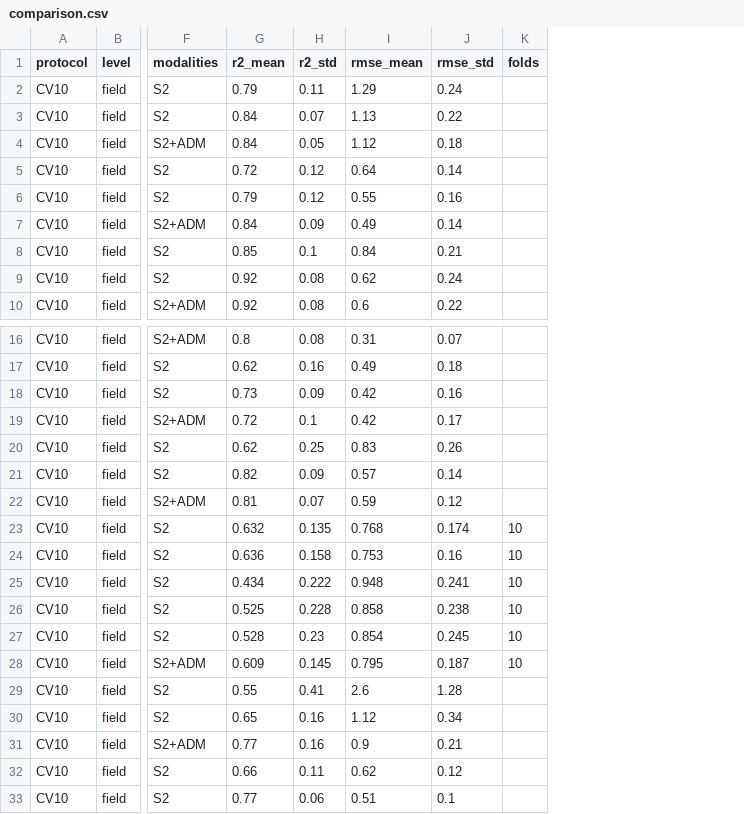
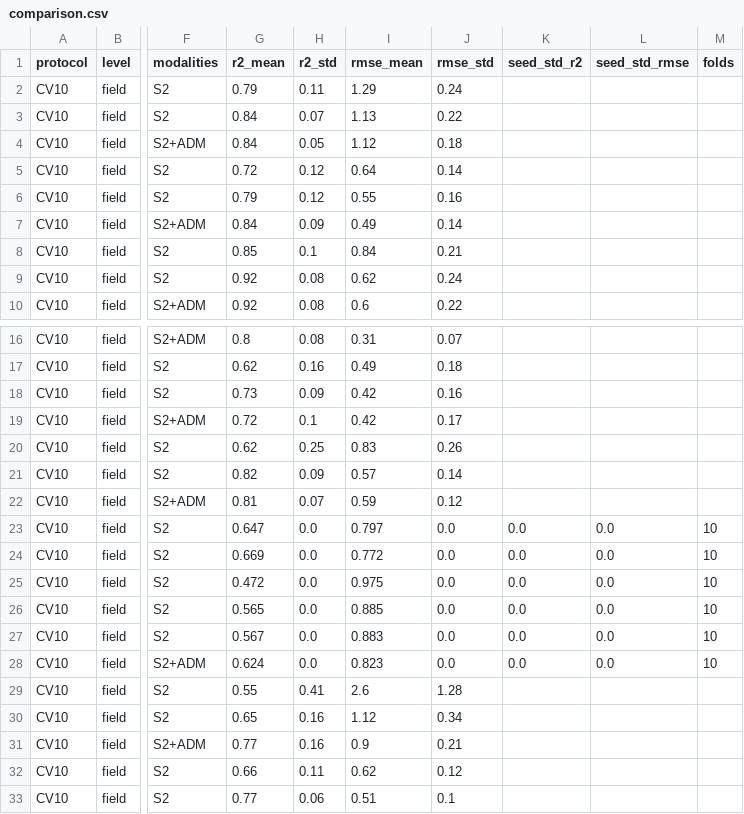
Before and after one commit to SMATousi/geo-yield-prediction, a CSV file: results/yieldsat/paper_comparison/comparison.csv, drawn as a sheet; only a part is shown, gaps mark what is left out; the diff covers the shown part only; the diff names each change by its address in the sheet, - before the commit and + after, or states it on an @@ line.

```diff
--- a/results/yieldsat/paper_comparison/comparison.csv
+++ b/results/yieldsat/paper_comparison/comparison.csv
+column K (seed_std_r2), rows 23-28: all 0.0
+column L (seed_std_rmse), rows 23-28: all 0.0
-G23 (r2_mean): 0.632
+G23 (r2_mean): 0.647
-H23 (r2_std): 0.135
+H23 (r2_std): 0.0
-I23 (rmse_mean): 0.768
+I23 (rmse_mean): 0.797
-J23 (rmse_std): 0.174
+J23 (rmse_std): 0.0
-G24 (r2_mean): 0.636
+G24 (r2_mean): 0.669
-H24 (r2_std): 0.158
+H24 (r2_std): 0.0
-I24 (rmse_mean): 0.753
+I24 (rmse_mean): 0.772
-J24 (rmse_std): 0.16
+J24 (rmse_std): 0.0
-G25 (r2_mean): 0.434
+G25 (r2_mean): 0.472
-H25 (r2_std): 0.222
+H25 (r2_std): 0.0
-I25 (rmse_mean): 0.948
+I25 (rmse_mean): 0.975
-J25 (rmse_std): 0.241
+J25 (rmse_std): 0.0
-G26 (r2_mean): 0.525
+G26 (r2_mean): 0.565
-H26 (r2_std): 0.228
+H26 (r2_std): 0.0
-I26 (rmse_mean): 0.858
+I26 (rmse_mean): 0.885
-J26 (rmse_std): 0.238
+J26 (rmse_std): 0.0
-G27 (r2_mean): 0.528
+G27 (r2_mean): 0.567
-H27 (r2_std): 0.23
+H27 (r2_std): 0.0
-I27 (rmse_mean): 0.854
+I27 (rmse_mean): 0.883
-J27 (rmse_std): 0.245
+J27 (rmse_std): 0.0
-G28 (r2_mean): 0.609
+G28 (r2_mean): 0.624
-H28 (r2_std): 0.145
+H28 (r2_std): 0.0
-I28 (rmse_mean): 0.795
+I28 (rmse_mean): 0.823
-J28 (rmse_std): 0.187
+J28 (rmse_std): 0.0
```
Also changed, not shown: 24 edited cells elsewhere in this file, 4 other files.
